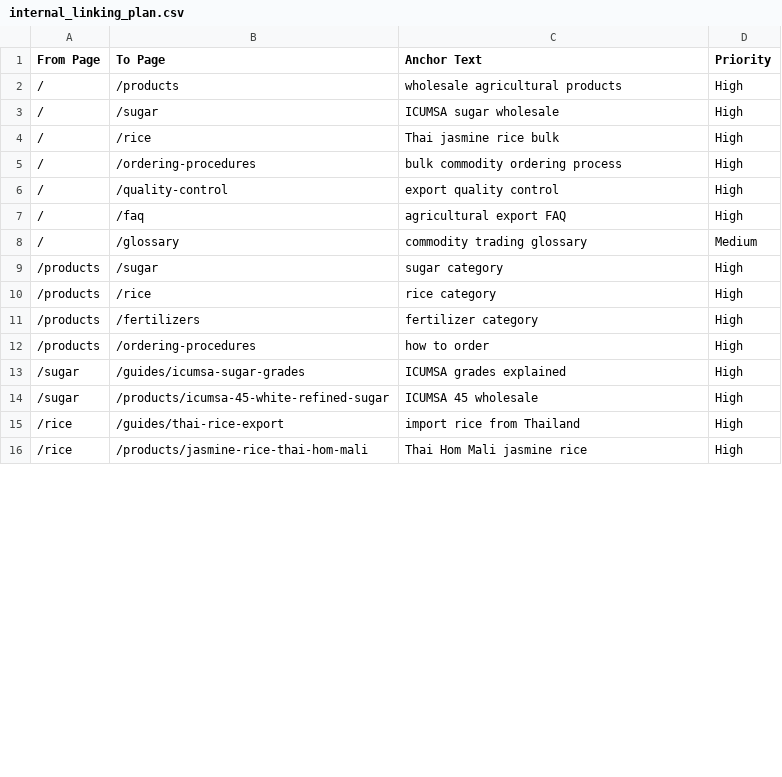
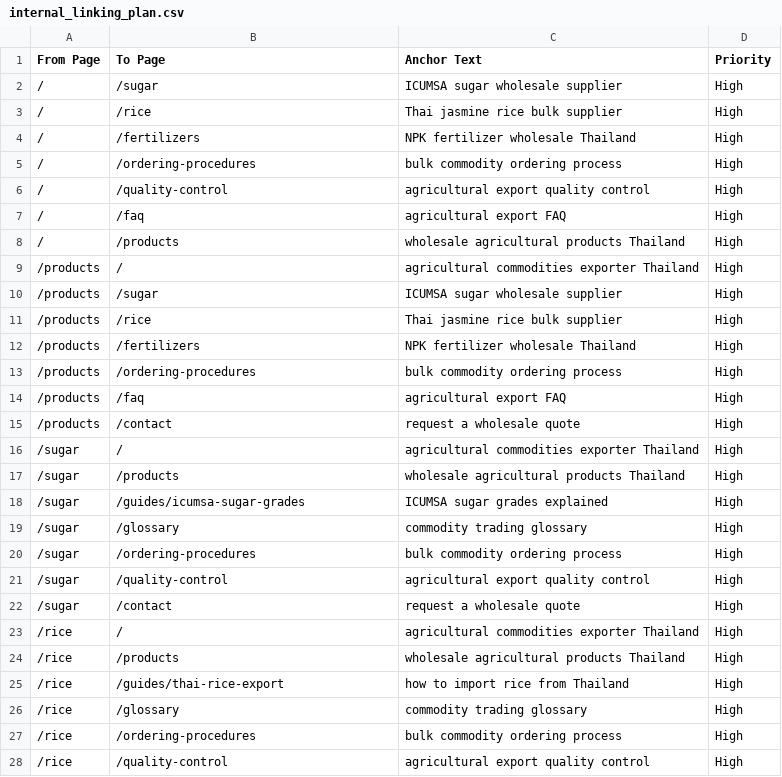
Before and after one commit to ddanieltover-arch/mahanakornco, a CSV file: seo/strategy/internal_linking_plan.csv, drawn as a sheet; only a part is shown; the diff covers the shown part only.

Commit message:
Add keyword-anchored internal links and related-resource sections across pages.

```diff
--- a/seo/strategy/internal_linking_plan.csv
+++ b/seo/strategy/internal_linking_plan.csv
@@ -1,16 +1,28 @@
 From Page,To Page,Anchor Text,Priority
-/,/products,wholesale agricultural products,High
-/,/sugar,ICUMSA sugar wholesale,High
-/,/rice,Thai jasmine rice bulk,High
+/,/sugar,ICUMSA sugar wholesale supplier,High
+/,/rice,Thai jasmine rice bulk supplier,High
+/,/fertilizers,NPK fertilizer wholesale Thailand,High
 /,/ordering-procedures,bulk commodity ordering process,High
-/,/quality-control,export quality control,High
+/,/quality-control,agricultural export quality control,High
 /,/faq,agricultural export FAQ,High
-/,/glossary,commodity trading glossary,Medium
-/products,/sugar,sugar category,High
-/products,/rice,rice category,High
-/products,/fertilizers,fertilizer category,High
-/products,/ordering-procedures,how to order,High
-/sugar,/guides/icumsa-sugar-grades,ICUMSA grades explained,High
-/sugar,/products/icumsa-45-white-refined-sugar,ICUMSA 45 wholesale,High
-/rice,/guides/thai-rice-export,import rice from Thailand,High
-/rice,/products/jasmine-rice-thai-hom-mali,Thai Hom Mali jasmine rice,High
+/,/products,wholesale agricultural products Thailand,High
+/products,/,agricultural commodities exporter Thailand,High
+/products,/sugar,ICUMSA sugar wholesale supplier,High
+/products,/rice,Thai jasmine rice bulk supplier,High
+/products,/fertilizers,NPK fertilizer wholesale Thailand,High
+/products,/ordering-procedures,bulk commodity ordering process,High
+/products,/faq,agricultural export FAQ,High
+/products,/contact,request a wholesale quote,High
+/sugar,/,agricultural commodities exporter Thailand,High
+/sugar,/products,wholesale agricultural products Thailand,High
+/sugar,/guides/icumsa-sugar-grades,ICUMSA sugar grades explained,High
+/sugar,/glossary,commodity trading glossary,High
+/sugar,/ordering-procedures,bulk commodity ordering process,High
+/sugar,/quality-control,agricultural export quality control,High
+/sugar,/contact,request a wholesale quote,High
+/rice,/,agricultural commodities exporter Thailand,High
+/rice,/products,wholesale agricultural products Thailand,High
+/rice,/guides/thai-rice-export,how to import rice from Thailand,High
+/rice,/glossary,commodity trading glossary,High
+/rice,/ordering-procedures,bulk commodity ordering process,High
+/rice,/quality-control,agricultural export quality control,High
```
Also changed, not shown: 20 added rows, 1 removed row and 10 edited cells elsewhere in this file, 19 other files.
